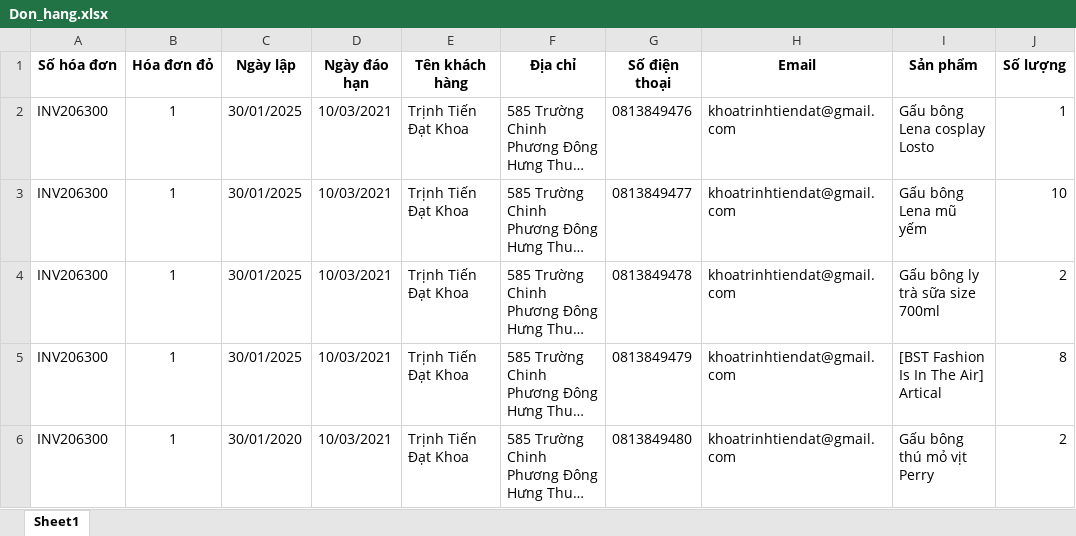
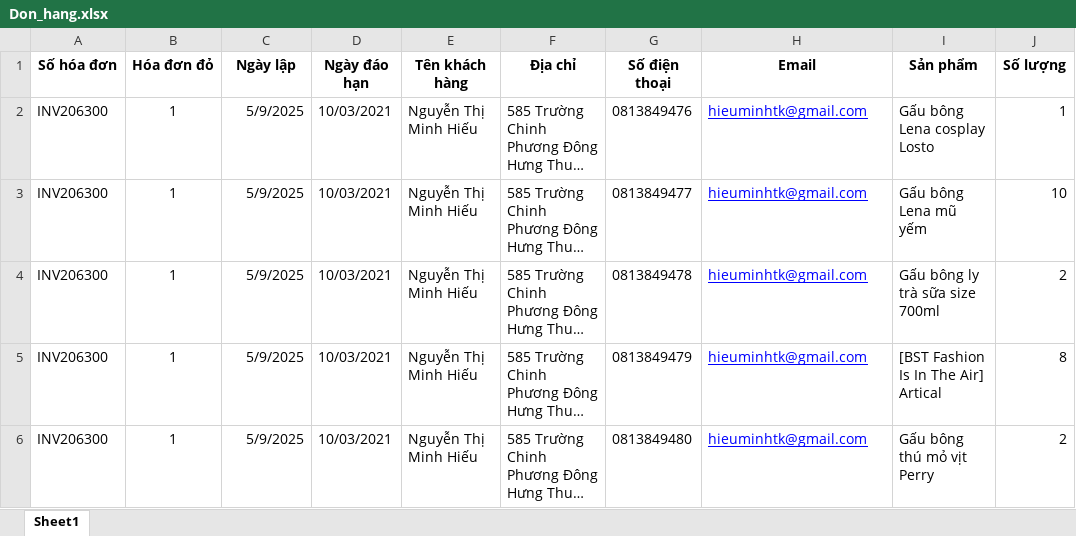
Before and after one commit to khai-nguyen-quoc/CRM_PPA, an Excel workbook: Data/Don_hang.xlsx, sheet Sheet1, drawn as a sheet; only a part is shown; long unchanged cells end in …; values as stored, in another font and other column widths than the file's, no borders; the diff covers the shown part only; the diff names each change by its address in the sheet, - before the commit and + after, or states it on an @@ line.

```diff
--- a/Data/Don_hang.xlsx (sheet Sheet1)
+++ b/Data/Don_hang.xlsx (sheet Sheet1)
-C2:C5 (Ngày lập): 30/01/2025
+C2:C5 (Ngày lập): 5/9/2025
-E2:E6 (Tên khách hàng): Trịnh Tiến Đạt Khoa
+E2:E6 (Tên khách hàng): Nguyễn Thị Minh Hiếu
-H2:H6 (Email): khoatrinhtiendat@gmail.com
+H2:H6 (Email): hieuminhtk@gmail.com
@@ H2:H6 underline: off → on, text colour: black → #0000FF @@
-C6 (Ngày lập): 30/01/2020
+C6 (Ngày lập): 5/9/2025
```
Also changed, not shown: 2 added rows, 16 edited cells and cell formats elsewhere in this sheet, CustomerList.xlsx, 3 other files.
